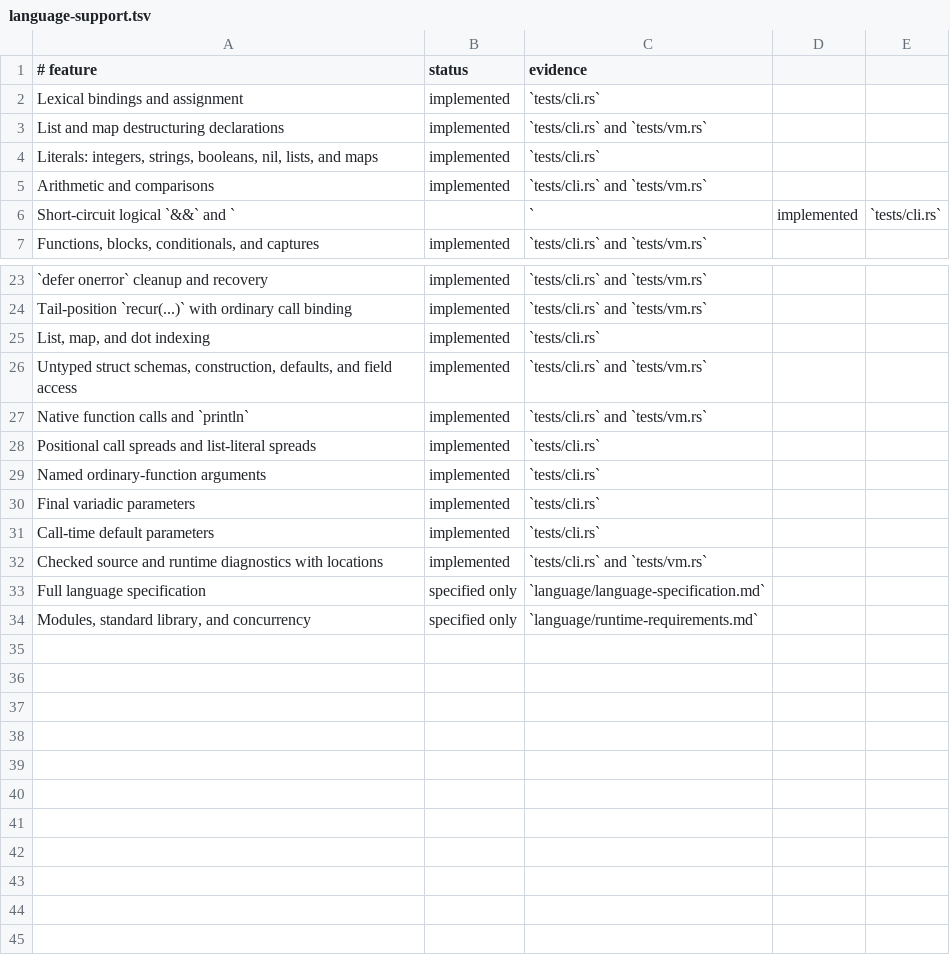
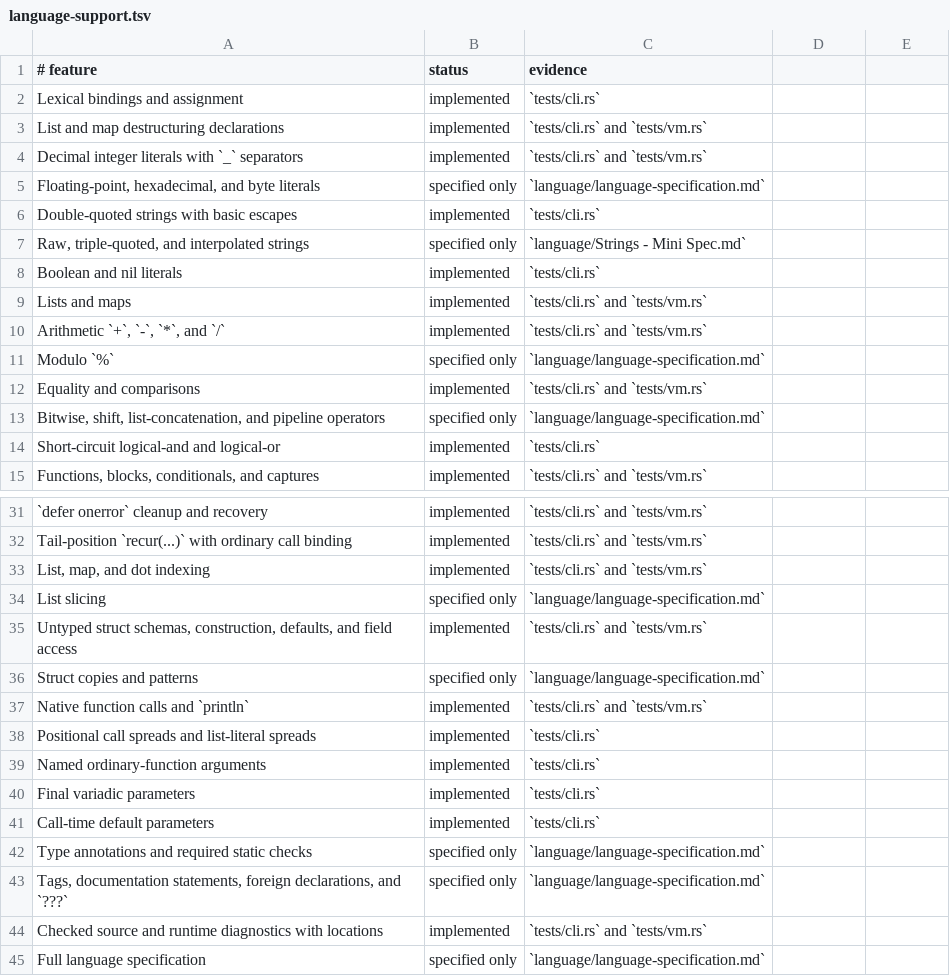
Before and after one commit to babyman/slug-rs, a TSV file: docs/language-support.tsv, drawn as a sheet; only a part is shown, gaps mark what is left out; the shorter side is filled out with more unchanged rows; removed rows and columns are numbered as before the commit, all else as after; the diff names each change by its address in the sheet, - before the commit and + after, or states it on an @@ line.

Commit message:
feat(docs): add detailed expression foundation inventory
Add a comprehensive inventory documenting the current state and
dependencies of the expression foundation. Split the language
support matrix to explicitly highlight partial support for literals,
operators, collections, structs, annotations, and metadata.

Update related docs, changelog, and roadmap to reflect this new
inventory and milestone progress.

```diff
--- a/docs/language-support.tsv
+++ b/docs/language-support.tsv
+row 4: Decimal integer literals with `_` separators | implemented | `tests/cli.rs` and `tests/vm.rs`
+row 5: Floating-point, hexadecimal, and byte literals | specified only | `language/language-specification.md`
-A6 (# feature): Literals: integers, strings, booleans, nil, lists, and maps
+A6 (# feature): Double-quoted strings with basic escapes
+row 7: Raw, triple-quoted, and interpolated strings | specified only | `language/Strings - Mini Spec.md`
+row 8: Boolean and nil literals | implemented | `tests/cli.rs`
+row 9: Lists and maps | implemented | `tests/cli.rs` and `tests/vm.rs`
+row 10: Arithmetic `+`, `-`, `*`, and `/` | implemented | `tests/cli.rs` and `tests/vm.rs`
+row 11: Modulo `%` | specified only | `language/language-specification.md`
-A12 (# feature): Arithmetic and comparisons
+A12 (# feature): Equality and comparisons
-row 6: Short-circuit logical `&&` and ` |  | ` | implemented | `tests/cli.rs`
+row 13: Bitwise, shift, list-concatenation, and pipeline operators | specified only | `language/language-specification.md`
+row 14: Short-circuit logical-and and logical-or | implemented | `tests/cli.rs`
-C33 (evidence): `tests/cli.rs`
+C33 (evidence): `tests/cli.rs` and `tests/vm.rs`
+row 34: List slicing | specified only | `language/language-specification.md`
+row 36: Struct copies and patterns | specified only | `language/language-specification.md`
+row 42: Type annotations and required static checks | specified only | `language/language-specification.md`
+row 43: Tags, documentation statements, foreign declarations, and `???` | specified only | `language/language-specification.md`
```
Also changed, not shown: 5 other files.
